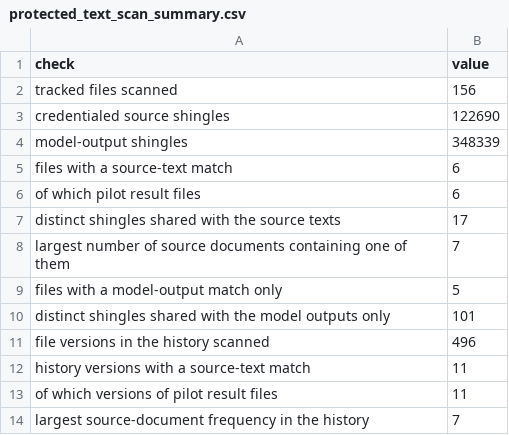
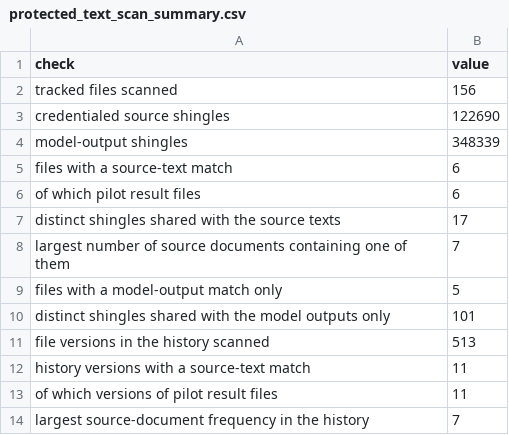
Before and after one commit to slay-a/medical-hallucination-eval, a CSV file: results/protected_text_scan_summary.csv, drawn as a sheet.

```diff
--- a/results/protected_text_scan_summary.csv
+++ b/results/protected_text_scan_summary.csv
@@ -10,3 +10,3 @@ files with a model-output match only,5
 distinct shingles shared with the model outputs only,101
-file versions in the history scanned,496
+file versions in the history scanned,513
 history versions with a source-text match,11
```
Also changed, not shown: results/protected_text_scan.csv, results/protected_text_scan_history.csv.
